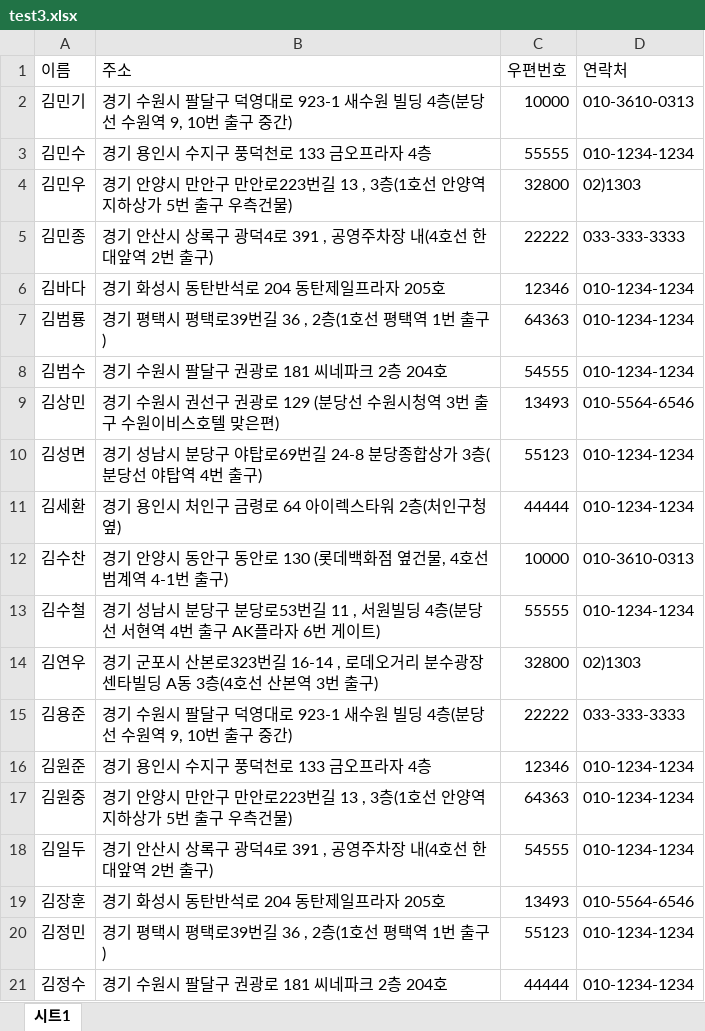
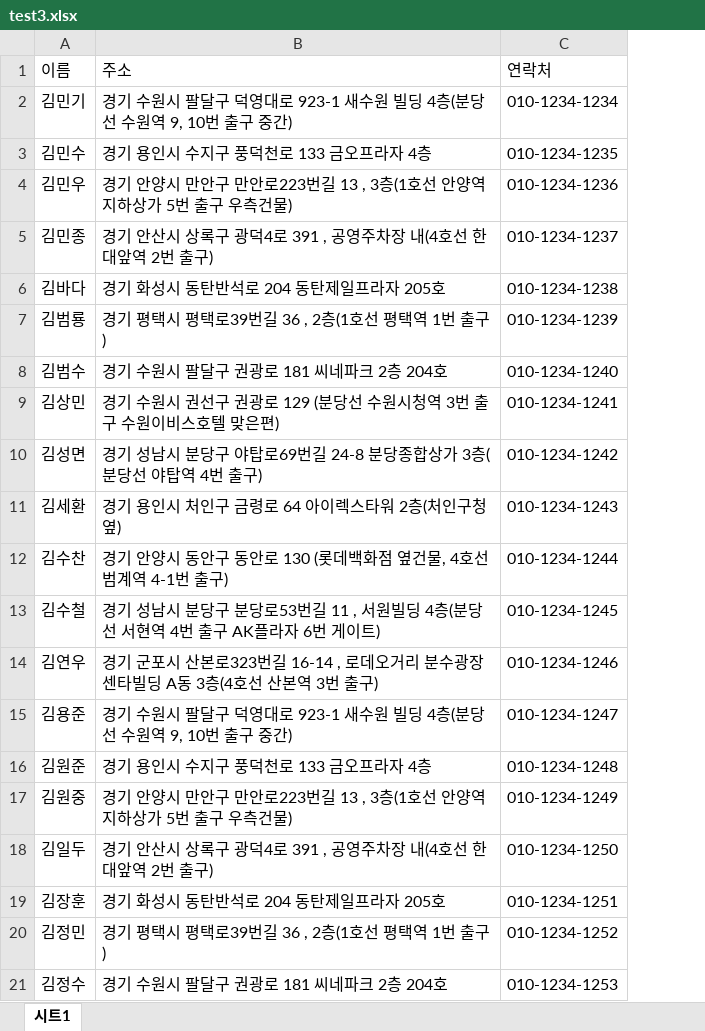
Before and after one commit to jihun-io/labelmaker, an Excel workbook: test3.xlsx, sheet 시트1, drawn as a sheet; values as stored, in another font and other column widths than the file's, no borders; removed rows and columns are numbered as before the commit, all else as after; the diff names each change by its address in the sheet, - before the commit and + after, or states it on an @@ line.

Commit message:
example changed

```diff
--- a/test3.xlsx (sheet 시트1)
+++ b/test3.xlsx (sheet 시트1)
-column C, rows 1-21: 우편번호 | 10000 | 55555 | 32800 | 22222 | 12346 | 64363 | 54555 | 13493 | 55123 | 44444 | 10000 | 55555 | 32800 | 22222 | 12346 | 64363 | 54555 | 13493 | 55123 | 44444
-column D, rows 1-21: 연락처 | 010-3610-0313 | 010-1234-1234 | 02)1303 | 033-333-3333 | 010-1234-1234 | 010-1234-1234 | 010-1234-1234 | 010-5564-6546 | 010-1234-1234 | 010-1234-1234 | 010-3610-0313 | 010-1234-1234 | 02)1303 | 033-333-3333 | 010-1234-1234 | 010-1234-1234 | 010-1234-1234 | 010-5564-6546 | 010-1234-1234 | 010-1234-1234
+column C, rows 1-21: 연락처 | 010-1234-1234 | 010-1234-1235 | 010-1234-1236 | 010-1234-1237 | 010-1234-1238 | 010-1234-1239 | 010-1234-1240 | 010-1234-1241 | 010-1234-1242 | 010-1234-1243 | 010-1234-1244 | 010-1234-1245 | 010-1234-1246 | 010-1234-1247 | 010-1234-1248 | 010-1234-1249 | 010-1234-1250 | 010-1234-1251 | 010-1234-1252 | 010-1234-1253
```
